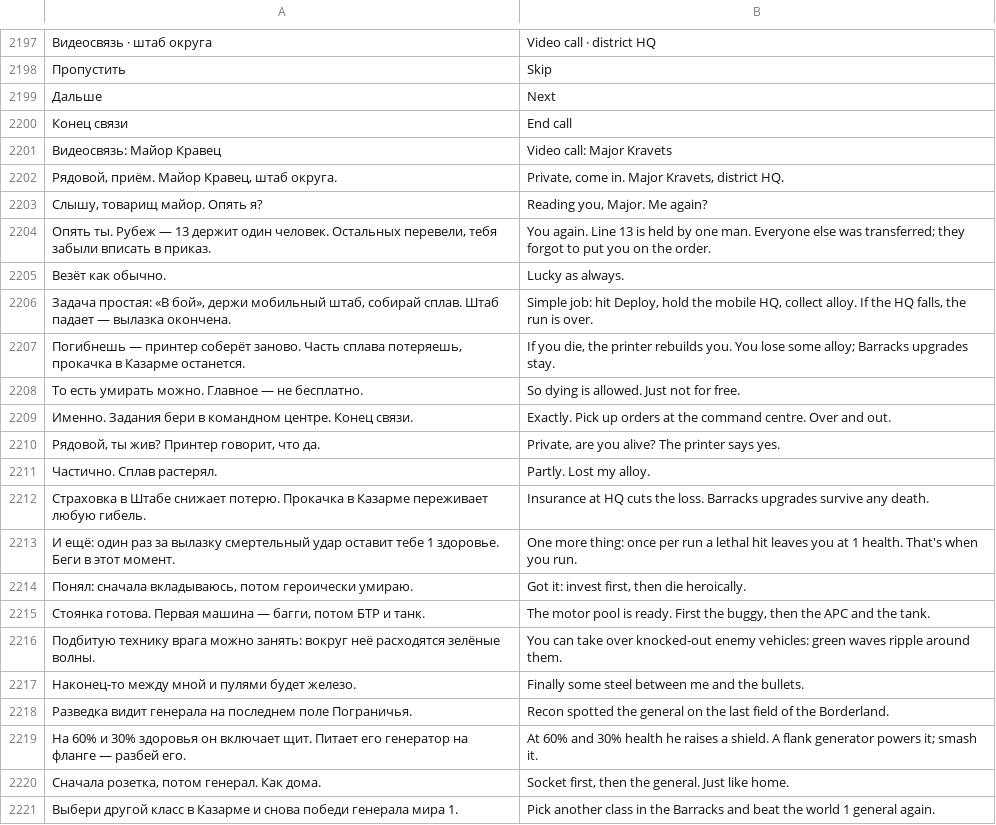
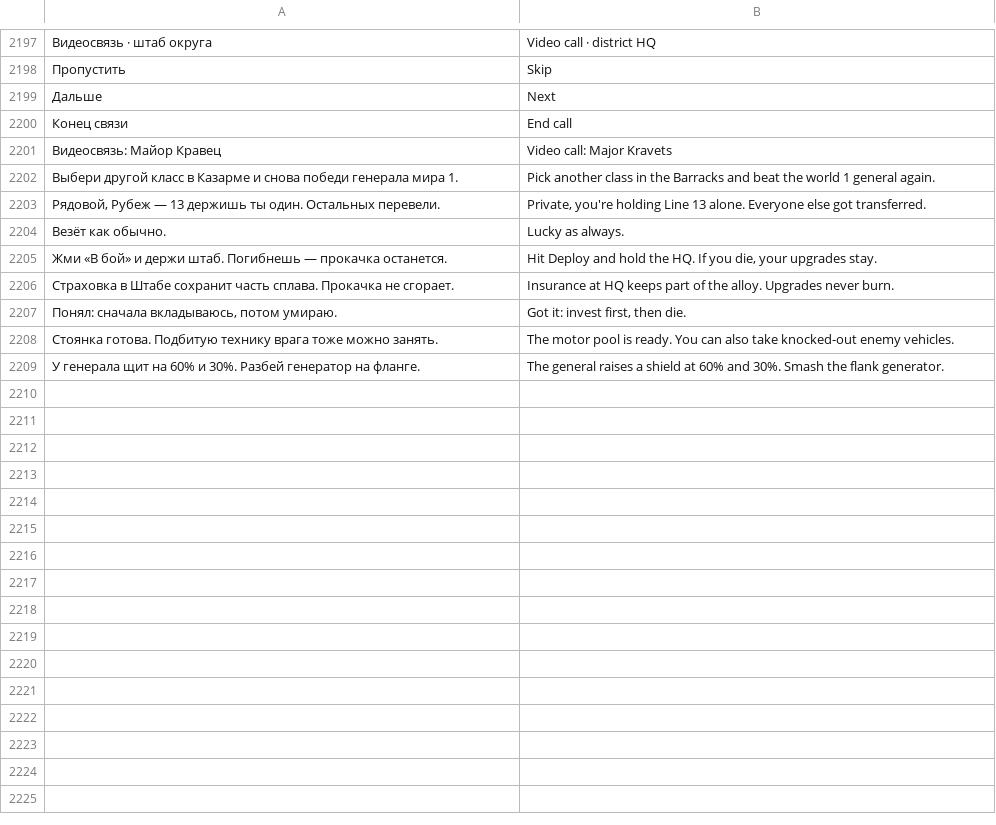
Before and after one commit to sashabrave/tank-city, a TSV file: data/locales/en.tsv, drawn as a sheet; only a part is shown, gaps mark what is left out; removed rows and columns are numbered as before the commit, all else as after; the diff names each change by its address in the sheet, - before the commit and + after, or states it on an @@ line.

```diff
--- a/data/locales/en.tsv
+++ b/data/locales/en.tsv
-row 2202: Рядовой, приём. Майор Кравец, штаб округа. | Private, come in. Major Kravets, district HQ.
-row 2203: Слышу, товарищ майор. Опять я? | Reading you, Major. Me again?
-row 2204: Опять ты. Рубеж — 13 держит один человек. Остальных перевели, тебя забыли вписать в приказ. | You again. Line 13 is held by one man. Everyone else was transferred; they forgot to put you on the order.
@@ row 2221 moved to row 2202: Выбери другой класс в Казарме и снова по… @@
+row 2203: Рядовой, Рубеж — 13 держишь ты один. Остальных перевели. | Private, you're holding Line 13 alone. Everyone else got transferred.
-row 2206: Задача простая: «В бой», держи мобильный штаб, собирай сплав. Штаб падает — вылазка окончена. | Simple job: hit Deploy, hold the mobile HQ, collect alloy. If the HQ falls, the run is over.
-row 2207: Погибнешь — принтер соберёт заново. Часть сплава потеряешь, прокачка в Казарме останется. | If you die, the printer rebuilds you. You lose some alloy; Barracks upgrades stay.
-row 2208: То есть умирать можно. Главное — не бесплатно. | So dying is allowed. Just not for free.
-row 2209: Именно. Задания бери в командном центре. Конец связи. | Exactly. Pick up orders at the command centre. Over and out.
-row 2210: Рядовой, ты жив? Принтер говорит, что да. | Private, are you alive? The printer says yes.
-row 2211: Частично. Сплав растерял. | Partly. Lost my alloy.
-row 2212: Страховка в Штабе снижает потерю. Прокачка в Казарме переживает любую гибель. | Insurance at HQ cuts the loss. Barracks upgrades survive any death.
-row 2213: И ещё: один раз за вылазку смертельный удар оставит тебе 1 здоровье. Беги в этот момент. | One more thing: once per run a lethal hit leaves you at 1 health. That's when you run.
+row 2205: Жми «В бой» и держи штаб. Погибнешь — прокачка останется. | Hit Deploy and hold the HQ. If you die, your upgrades stay.
+row 2206: Страховка в Штабе сохранит часть сплава. Прокачка не сгорает. | Insurance at HQ keeps part of the alloy. Upgrades never burn.
-A2207: …вкладываюсь, потом героически умираю.
+A2207: …вкладываюсь, потом умираю.
-B2207: Got it: invest first, then die heroically.
+B2207: Got it: invest first, then die.
-row 2215: Стоянка готова. Первая машина — багги, потом БТР и танк. | The motor pool is ready. First the buggy, then the APC and the tank.
-row 2216: Подбитую технику врага можно занять: вокруг неё расходятся зелёные волны. | You can take over knocked-out enemy vehicles: green waves ripple around them.
-row 2217: Наконец-то между мной и пулями будет железо. | Finally some steel between me and the bullets.
-row 2218: Разведка видит генерала на последнем поле Пограничья. | Recon spotted the general on the last field of the Borderland.
-row 2219: На 60% и 30% здоровья он включает щит. Питает его генератор на фланге — разбей его. | At 60% and 30% health he raises a shield. A flank generator powers it; smash it.
-row 2220: Сначала розетка, потом генерал. Как дома. | Socket first, then the general. Just like home.
+row 2208: Стоянка готова. Подбитую технику врага тоже можно занять. | The motor pool is ready. You can also take knocked-out enemy vehicles.
+row 2209: У генерала щит на 60% и 30%. Разбей генератор на фланге. | The general raises a shield at 60% and 30%. Smash the flank generator.
```
Also changed, not shown: 1 other file.
